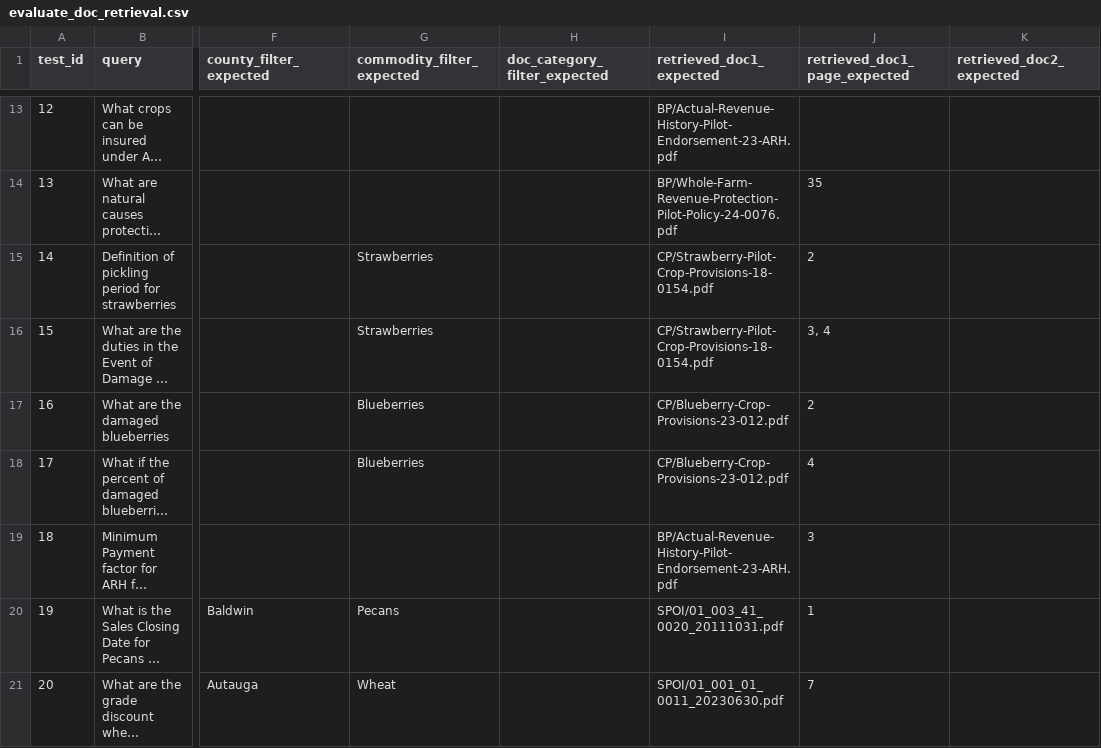
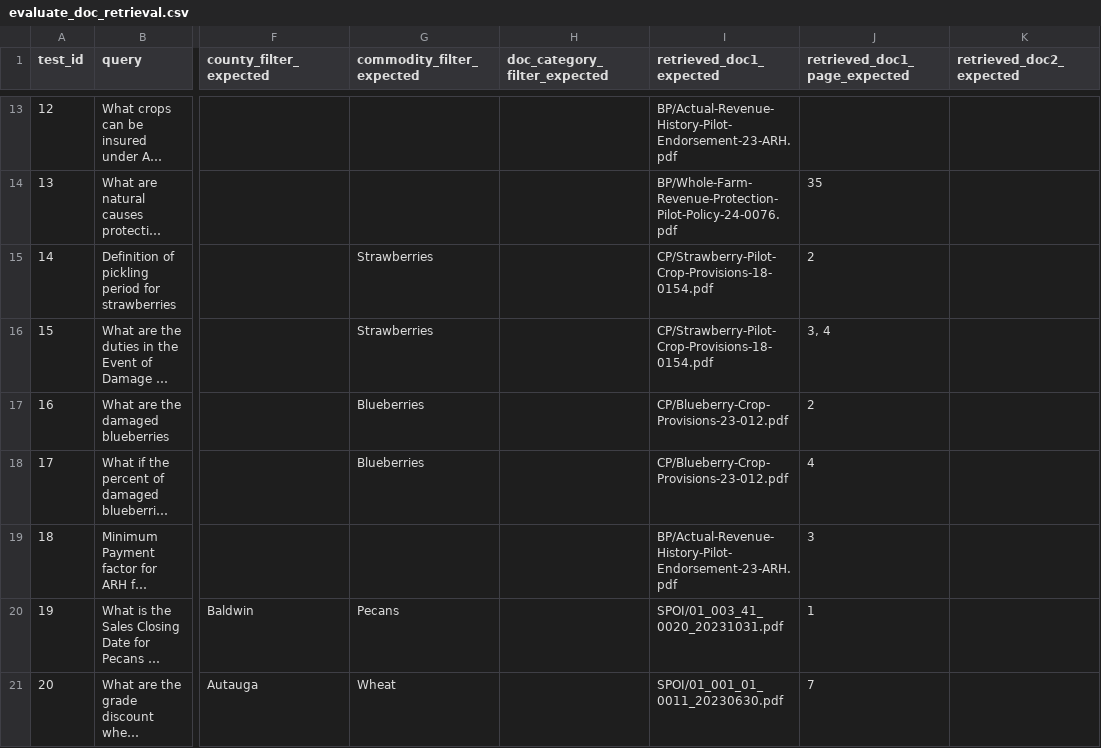
Before and after one commit to langchain-ai/chat-langchain, a CSV file: _scripts/evaluate_doc_retrieval.csv, drawn as a sheet; only a part is shown, gaps mark what is left out; long unchanged cells end in …; the diff names each change by its address in the sheet, - before the commit and + after, or states it on an @@ line.

Commit message:
Update expected doc1 with more recent URL for use case 19

```diff
--- a/_scripts/evaluate_doc_retrieval.csv
+++ b/_scripts/evaluate_doc_retrieval.csv
-I20 (retrieved_doc1_expected): SPOI/01_003_41_0020_20111031.pdf
+I20 (retrieved_doc1_expected): SPOI/01_003_41_0020_20231031.pdf
```
